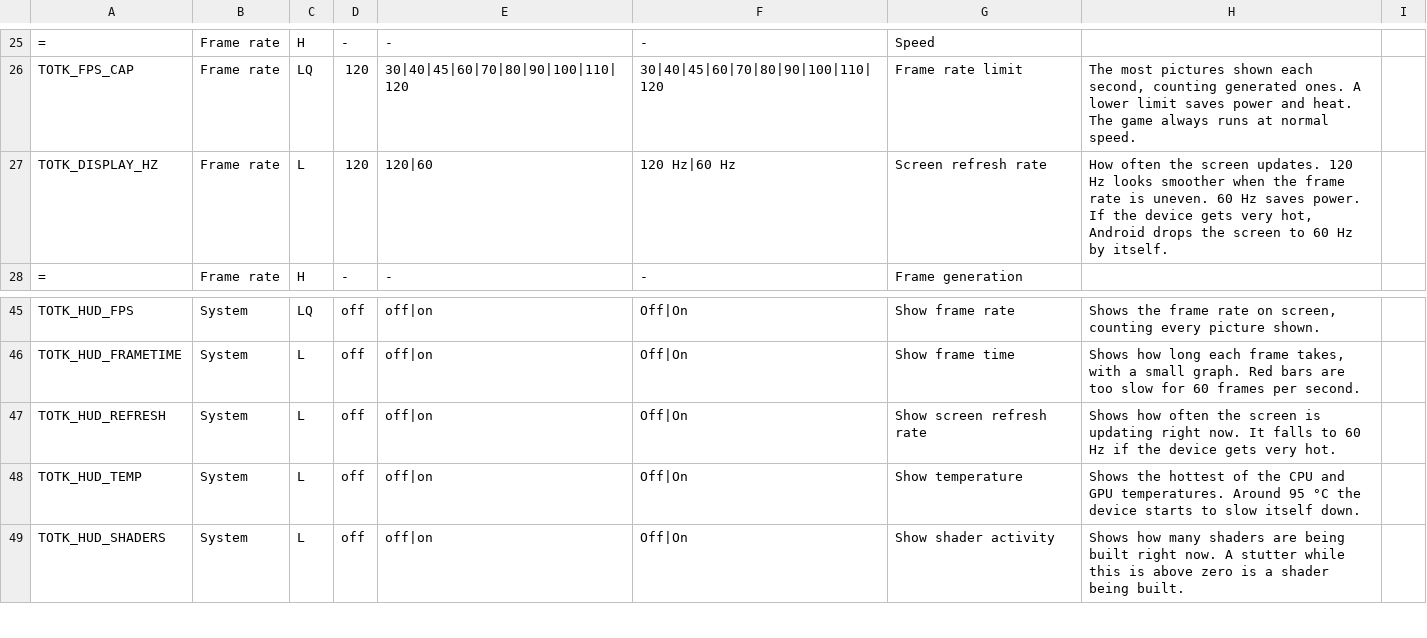
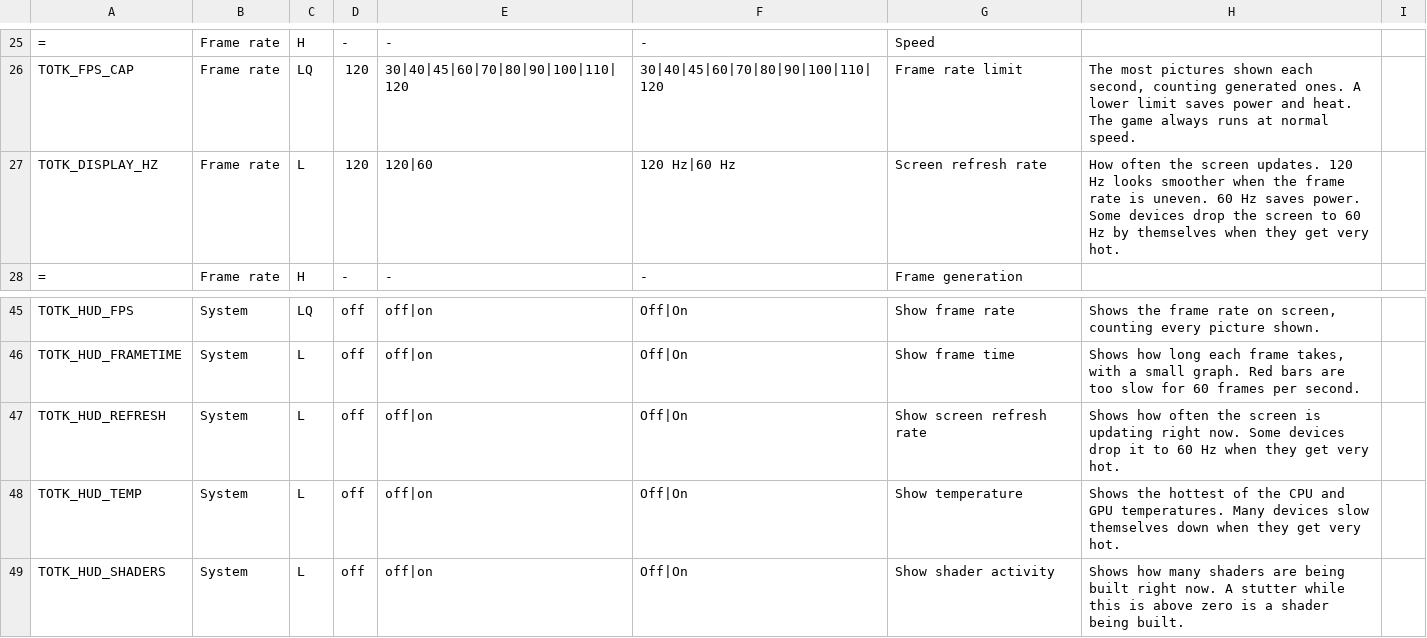
Before and after one commit to winterskycode/freudentranen, a TSV file: port/android/app/assets/settings.tsv, drawn as a sheet; only a part is shown, gaps mark what is left out; the diff names each change by its address in the sheet, - before the commit and + after, or states it on an @@ line.

```diff
--- a/port/android/app/assets/settings.tsv
+++ b/port/android/app/assets/settings.tsv
-H27: …saves power. If the device gets very hot, Android drops the screen to 60 Hz by itself.
+H27: …saves power. Some devices drop the screen to 60 Hz by themselves when they get very hot.
-H47: …right now. It falls to 60 Hz if the device gets very hot.
+H47: …right now. Some devices drop it to 60 Hz when they get very hot.
-H48: …GPU temperatures. Around 95 °C the device starts to slow itself down.
+H48: …GPU temperatures. Many devices slow themselves down when they get very hot.
```
